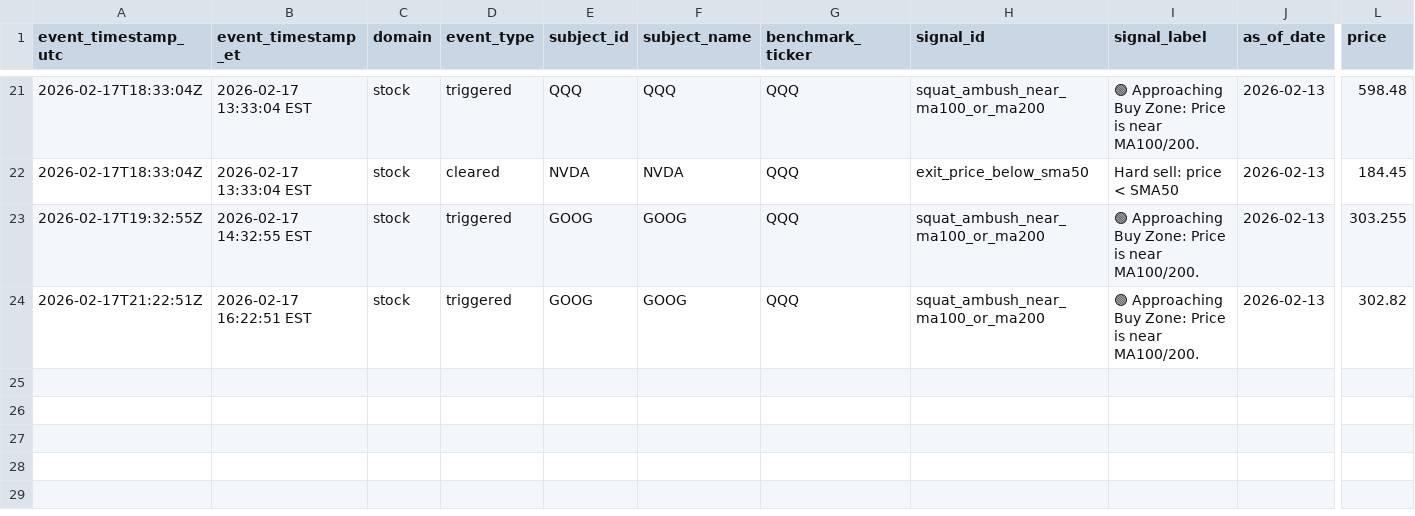
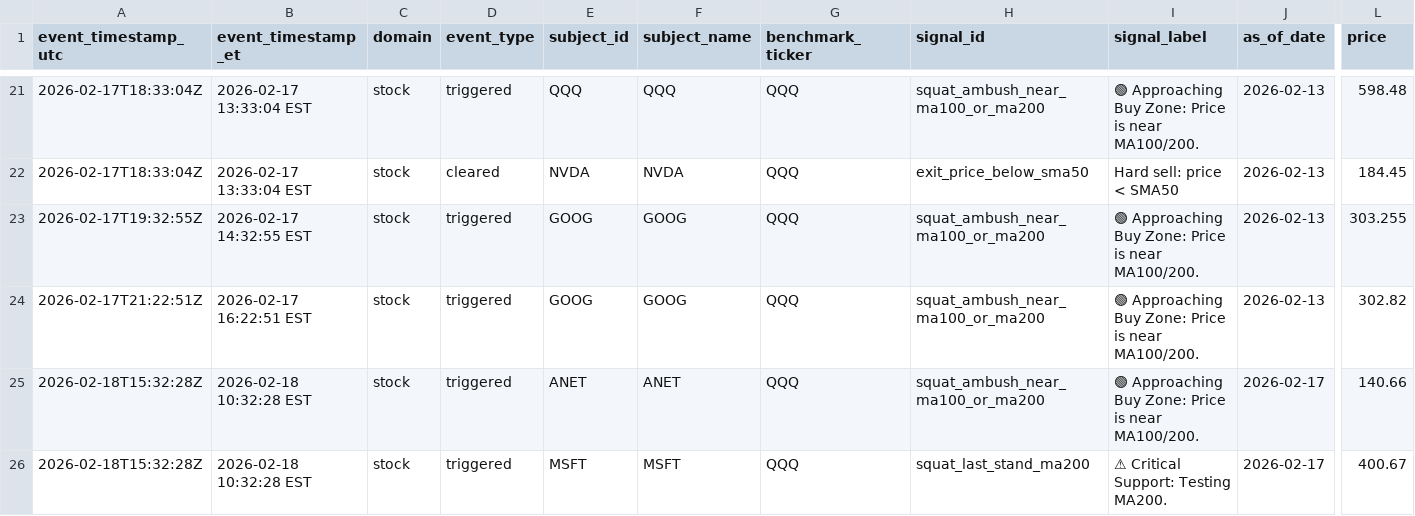
Before and after one commit to GlennZhu/DeeDeeBot, a CSV file: data/derived/signal_events_7d.csv, drawn as a sheet; only a part is shown, gaps mark what is left out; rows hold the shown columns only; the diff names each change by its address in the sheet, - before the commit and + after, or states it on an @@ line.

```diff
--- a/data/derived/signal_events_7d.csv
+++ b/data/derived/signal_events_7d.csv
+row 25: 2026-02-18T15:32:28Z | 2026-02-18 10:32:28 EST | stock | triggered | ANET | ANET | QQQ | squat_ambush_near_ma100_or_ma200 | 🟢 Approaching Buy Zone: Price is near MA100/200. | 2026-02-17 | 140.66
+row 26: 2026-02-18T15:32:28Z | 2026-02-18 10:32:28 EST | stock | triggered | MSFT | MSFT | QQQ | squat_last_stand_ma200 | ⚠ Critical Support: Testing MA200. | 2026-02-17 | 400.67
```
Also changed, not shown: data/derived/stock_signals_latest.csv.
